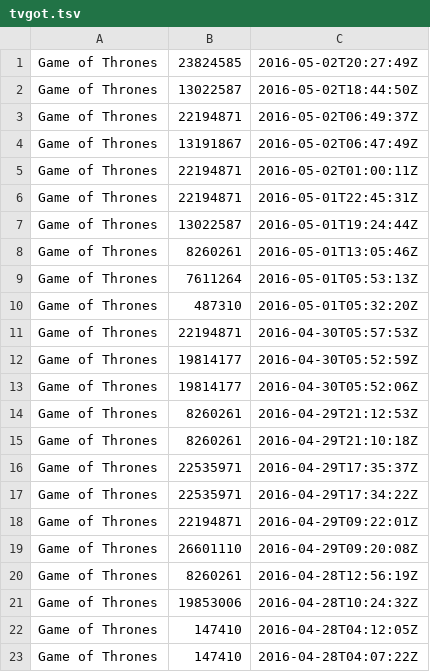
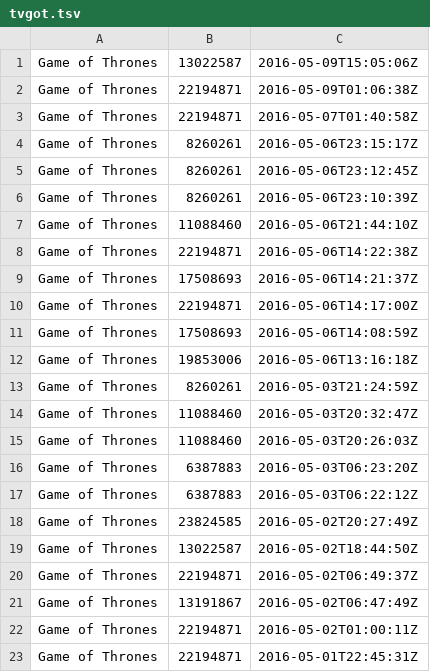
Before and after one commit to abhishekanand/DS4UX, a TSV file: project/tvgot.tsv, drawn as a sheet; only a part is shown; the shorter side is filled out with more unchanged rows.

Commit message:
get data

```diff
--- a/project/tvgot.tsv
+++ b/project/tvgot.tsv
@@ -1 +1,18 @@
+Game of Thrones	13022587	2016-05-09T15:05:06Z
+Game of Thrones	22194871	2016-05-09T01:06:38Z
+Game of Thrones	22194871	2016-05-07T01:40:58Z
+Game of Thrones	8260261	2016-05-06T23:15:17Z
+Game of Thrones	8260261	2016-05-06T23:12:45Z
+Game of Thrones	8260261	2016-05-06T23:10:39Z
+Game of Thrones	11088460	2016-05-06T21:44:10Z
+Game of Thrones	22194871	2016-05-06T14:22:38Z
+Game of Thrones	17508693	2016-05-06T14:21:37Z
+Game of Thrones	22194871	2016-05-06T14:17:00Z
+Game of Thrones	17508693	2016-05-06T14:08:59Z
+Game of Thrones	19853006	2016-05-06T13:16:18Z
+Game of Thrones	8260261	2016-05-03T21:24:59Z
+Game of Thrones	11088460	2016-05-03T20:32:47Z
+Game of Thrones	11088460	2016-05-03T20:26:03Z
+Game of Thrones	6387883	2016-05-03T06:23:20Z
+Game of Thrones	6387883	2016-05-03T06:22:12Z
 Game of Thrones	23824585	2016-05-02T20:27:49Z
```
Also changed, not shown: 3 other files.
